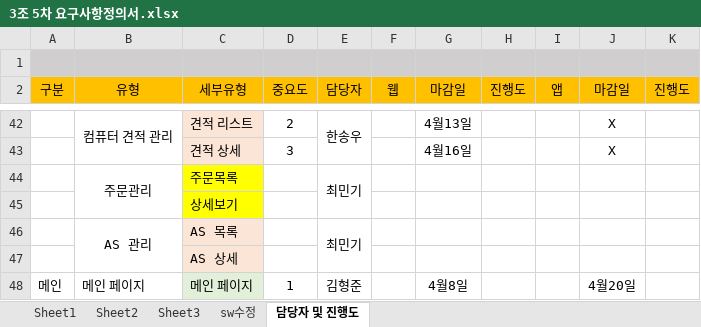
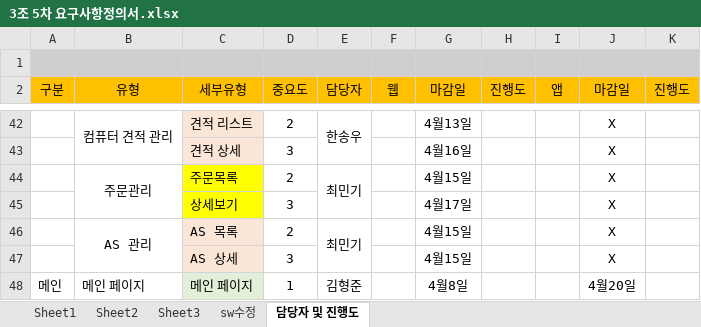
Before and after one commit to hhsw07/ezen-academy-projects, an Excel workbook: WebContent/발표/3조 5차 요구사항정의서.xlsx, sheet 담당자 및 진행도, drawn as a sheet; only a part is shown, gaps mark what is left out; values as stored, in another font and other column widths than the file's, no borders; the diff covers the shown part only; the diff names each change by its address in the sheet, - before the commit and + after, or states it on an @@ line.

```diff
--- a/WebContent/발표/3조 5차 요구사항정의서.xlsx (sheet 담당자 및 진행도)
+++ b/WebContent/발표/3조 5차 요구사항정의서.xlsx (sheet 담당자 및 진행도)
-D44 (중요도): (empty)
+D44 (중요도): 2
-G44 (마감일): (empty)
+G44 (마감일): 4월15일
-J44:J47 (마감일): (empty)
+J44:J47 (마감일): X
-D45 (중요도): (empty)
+D45 (중요도): 3
-G45 (마감일): (empty)
+G45 (마감일): 4월17일
-D46 (중요도): (empty)
+D46 (중요도): 2
-G46:G47 (마감일): (empty)
+G46:G47 (마감일): 4월15일
-D47 (중요도): (empty)
+D47 (중요도): 3
```
Also changed, not shown: 30 edited cells elsewhere in this sheet, charts or pictures.
